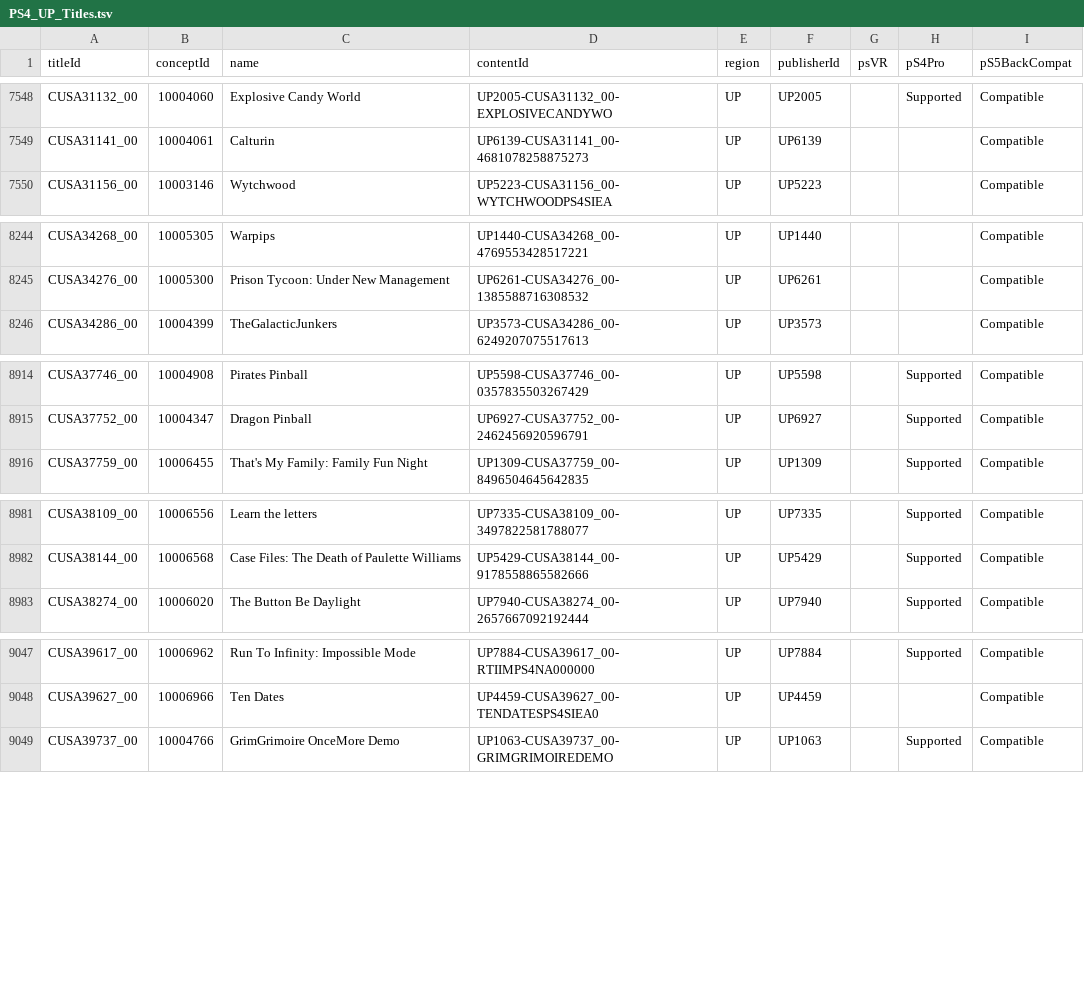
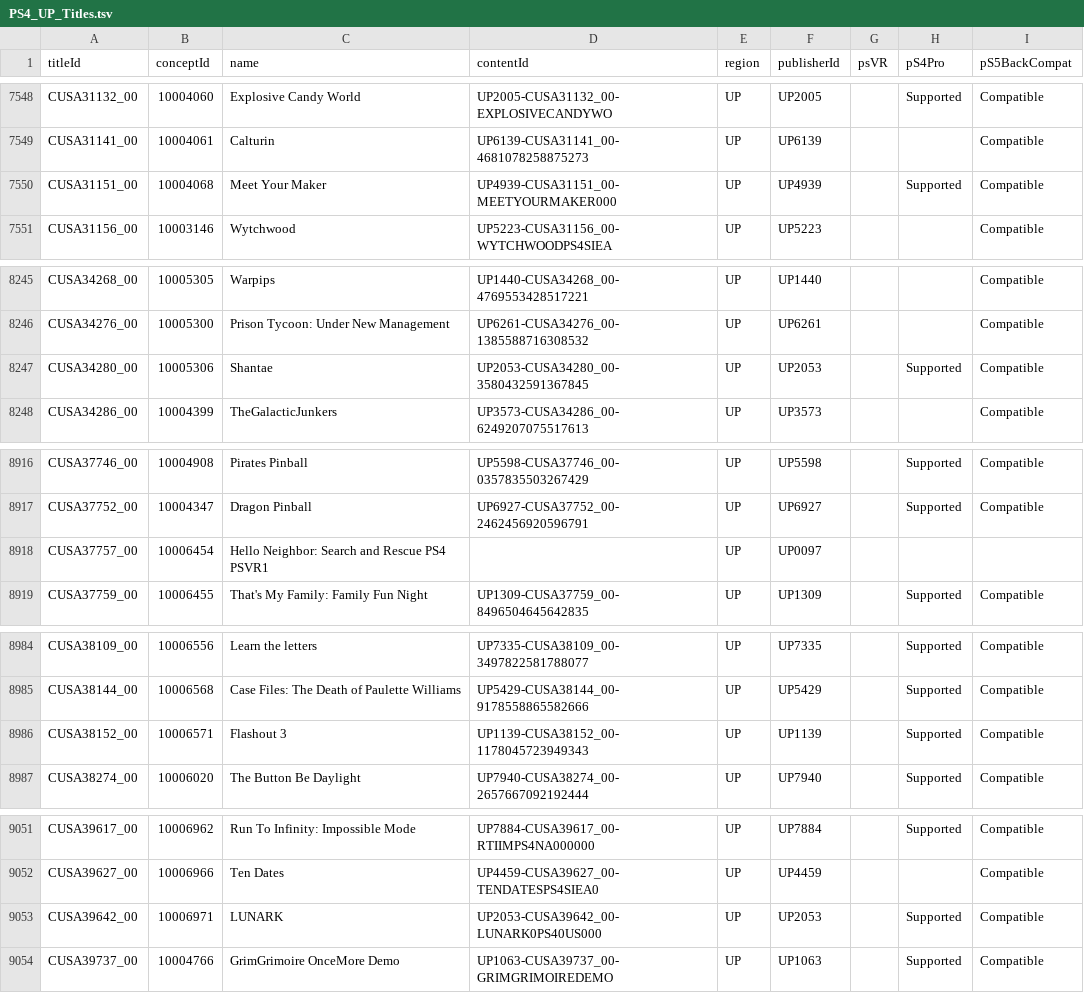
Before and after one commit to andshrew/PlayStation-Titles, a TSV file: Region/America/PS4_UP_Titles.tsv, drawn as a sheet; only a part is shown, gaps mark what is left out; the diff covers the shown part only.

Commit message:
Refreshed title data

```diff
--- a/Region/America/PS4_UP_Titles.tsv
+++ b/Region/America/PS4_UP_Titles.tsv
@@ -7549,2 +7549,3 @@ CUSA31132_00	10004060	Explosive Candy World	UP2005-CUSA31132_00-EXPLOSIVECANDYWO
 CUSA31141_00	10004061	Calturin	UP6139-CUSA31141_00-4681078258875273	UP	UP6139			Compatible
+CUSA31151_00	10004068	Meet Your Maker	UP4939-CUSA31151_00-MEETYOURMAKER000	UP	UP4939		Supported	Compatible
 CUSA31156_00	10003146	Wytchwood	UP5223-CUSA31156_00-WYTCHWOODPS4SIEA	UP	UP5223			Compatible
@@ -8245,2 +8246,3 @@ CUSA34268_00	10005305	Warpips	UP1440-CUSA34268_00-4769553428517221	UP	UP1440			C
 CUSA34276_00	10005300	Prison Tycoon: Under New Management	UP6261-CUSA34276_00-1385588716308532	UP	UP6261			Compatible
+CUSA34280_00	10005306	Shantae	UP2053-CUSA34280_00-3580432591367845	UP	UP2053		Supported	Compatible
 CUSA34286_00	10004399	TheGalacticJunkers	UP3573-CUSA34286_00-6249207075517613	UP	UP3573			Compatible
@@ -8915,2 +8917,3 @@ CUSA37746_00	10004908	Pirates Pinball	UP5598-CUSA37746_00-0357835503267429	UP	UP
 CUSA37752_00	10004347	Dragon Pinball	UP6927-CUSA37752_00-2462456920596791	UP	UP6927		Supported	Compatible
+CUSA37757_00	10006454	Hello Neighbor: Search and Rescue PS4 PSVR1		UP	UP0097			
 CUSA37759_00	10006455	That's My Family: Family Fun Night	UP1309-CUSA37759_00-8496504645642835	UP	UP1309		Supported	Compatible
@@ -8982,2 +8985,3 @@ CUSA38109_00	10006556	Learn the letters	UP7335-CUSA38109_00-3497822581788077	UP
 CUSA38144_00	10006568	Case Files: The Death of Paulette Williams	UP5429-CUSA38144_00-9178558865582666	UP	UP5429		Supported	Compatible
+CUSA38152_00	10006571	Flashout 3	UP1139-CUSA38152_00-1178045723949343	UP	UP1139		Supported	Compatible
 CUSA38274_00	10006020	The Button Be Daylight	UP7940-CUSA38274_00-2657667092192444	UP	UP7940		Supported	Compatible
@@ -9048,2 +9052,3 @@ CUSA39617_00	10006962	Run To Infinity: Impossible  Mode	UP7884-CUSA39617_00-RTII
 CUSA39627_00	10006966	Ten Dates	UP4459-CUSA39627_00-TENDATESPS4SIEA0	UP	UP4459			Compatible
+CUSA39642_00	10006971	LUNARK	UP2053-CUSA39642_00-LUNARK0PS40US000	UP	UP2053		Supported	Compatible
 CUSA39737_00	10004766	GrimGrimoire OnceMore Demo	UP1063-CUSA39737_00-GRIMGRIMOIREDEMO	UP	UP1063		Supported	Compatible
```
Also changed, not shown: 2 edited cells elsewhere in this file, Region/America/PS4_UP_Titles_by_Concept.tsv, Region/America/PS4_UP_Titles_by_Name.tsv, 17 other files.
